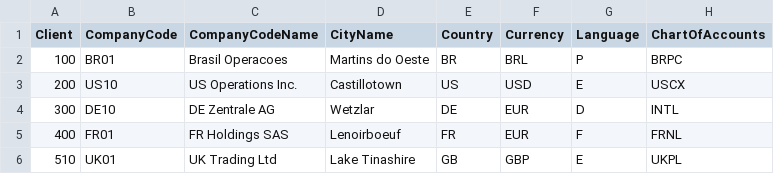
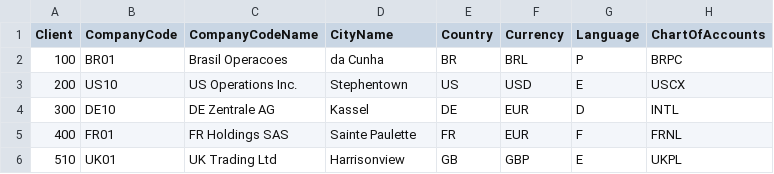
Before and after one commit to Zkerrs/Modern-Data-Stack-SAP-SAC-and-Snowflake, a CSV file: data/I_CompanyCode.csv, drawn as a sheet; only a part is shown; the diff names each change by its address in the sheet, - before the commit and + after, or states it on an @@ line.

```diff
--- a/data/I_CompanyCode.csv
+++ b/data/I_CompanyCode.csv
-D2 (CityName): Martins do Oeste
+D2 (CityName): da Cunha
-D3 (CityName): Castillotown
+D3 (CityName): Stephentown
-D4 (CityName): Wetzlar
+D4 (CityName): Kassel
-D5 (CityName): Lenoirboeuf
+D5 (CityName): Sainte Paulette
-D6 (CityName): Lake Tinashire
+D6 (CityName): Harrisonview
```
Also changed, not shown: 14 other files.
